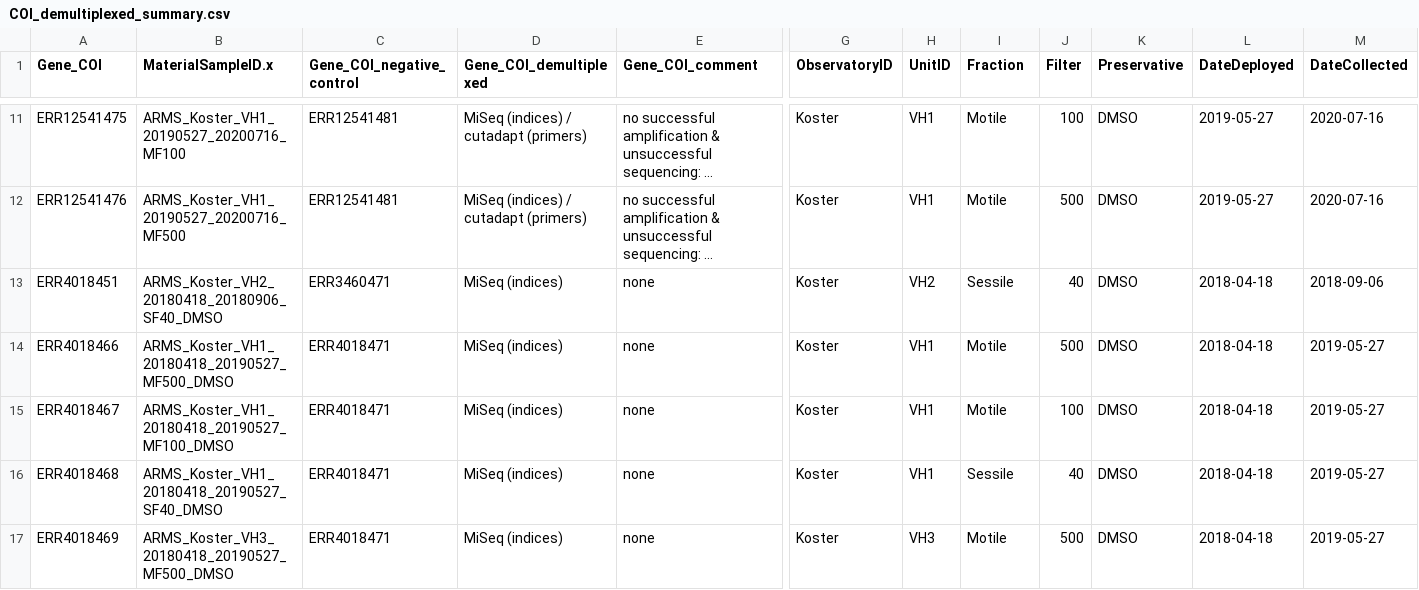
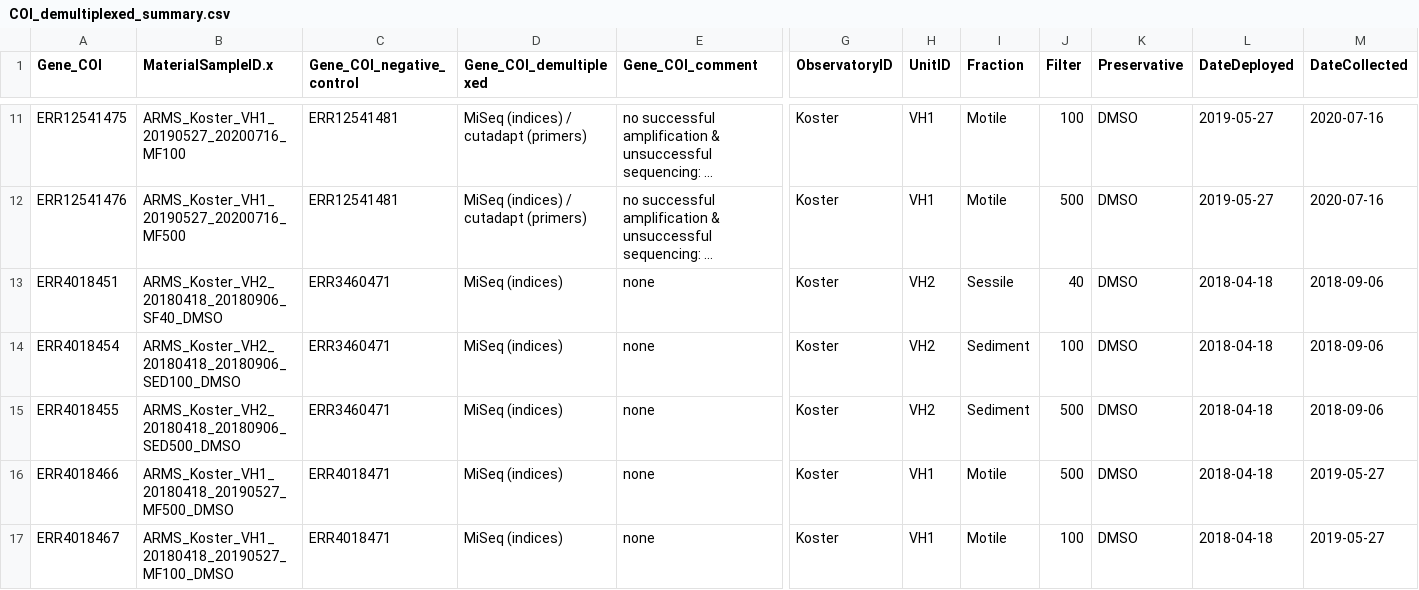
Before and after one commit to sofia-bjork/open-arms, a CSV file: metadata/generated_meta/COI_demultiplexed_summary.csv, drawn as a sheet; only a part is shown, gaps mark what is left out; the shorter side is filled out with more unchanged rows; long unchanged cells end in …; rows hold the shown columns only; the diff names each change by its address in the sheet, - before the commit and + after, or states it on an @@ line.

Commit message:
did not remove sediment samples ahead of analysis

```diff
--- a/metadata/generated_meta/COI_demultiplexed_summary.csv
+++ b/metadata/generated_meta/COI_demultiplexed_summary.csv
+row 14: ERR4018454 | ARMS_Koster_VH2_20180418_20180906_SED100_DMSO | ERR3460471 | MiSeq (indices) | none | Koster | VH2 | Sediment | 100 | DMSO | 2018-04-18 | 2018-09-06
+row 15: ERR4018455 | ARMS_Koster_VH2_20180418_20180906_SED500_DMSO | ERR3460471 | MiSeq (indices) | none | Koster | VH2 | Sediment | 500 | DMSO | 2018-04-18 | 2018-09-06
```
Also changed, not shown: 1 other file.
